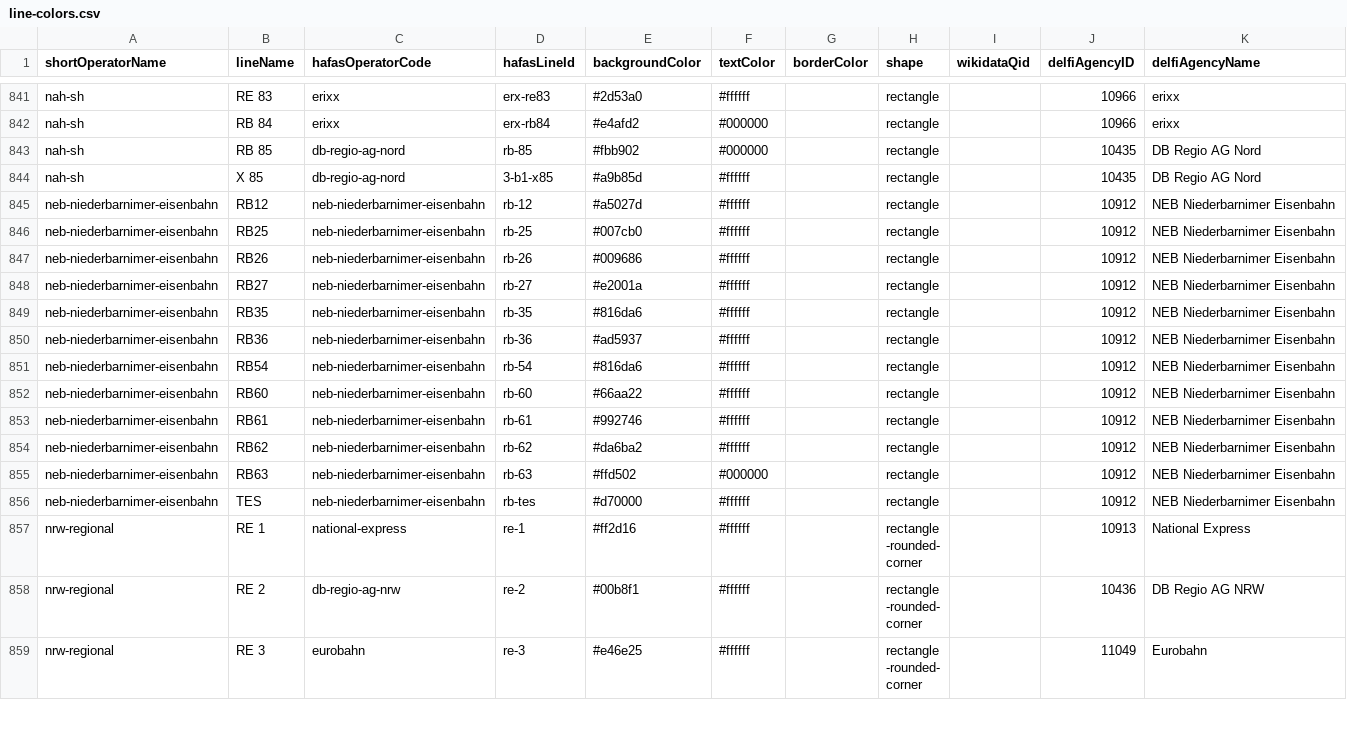
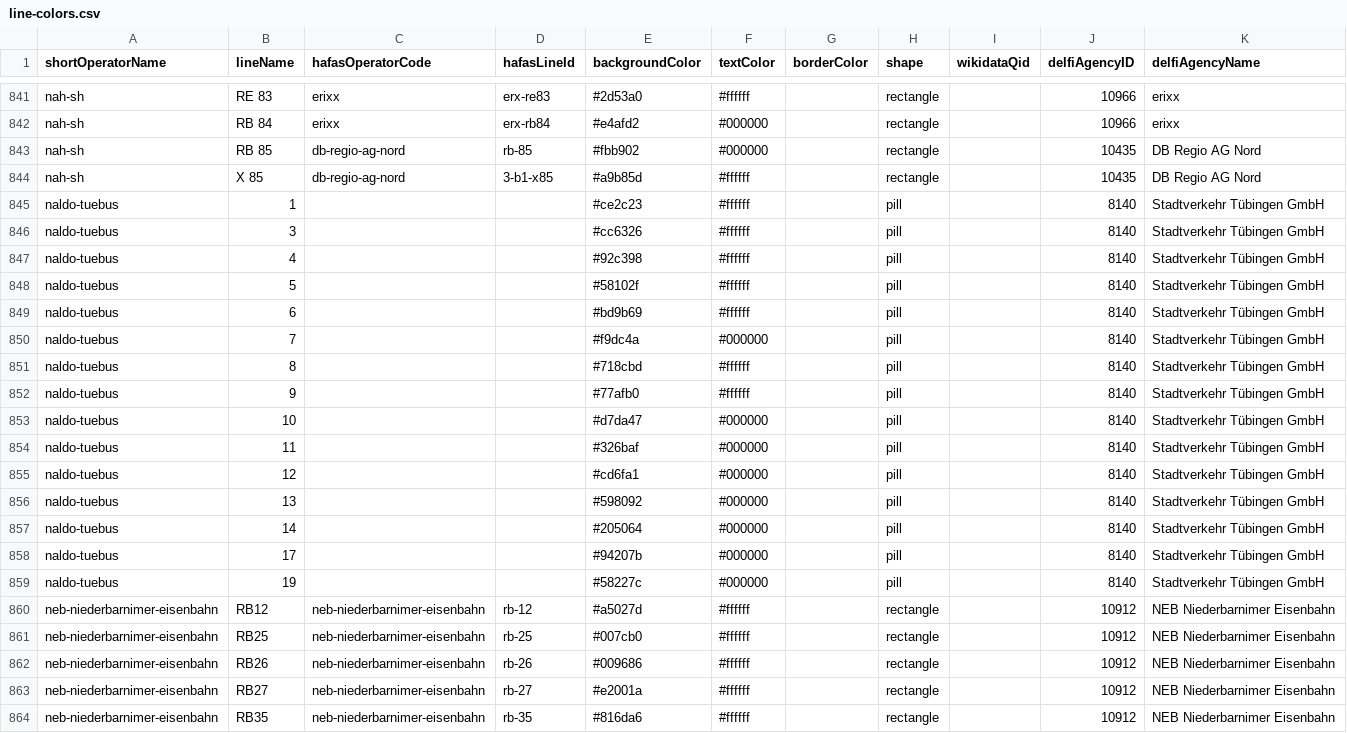
Before and after one commit to Traewelling/line-colors, a CSV file: line-colors.csv, drawn as a sheet; only a part is shown, gaps mark what is left out; the shorter side is filled out with more unchanged rows; the diff names each change by its address in the sheet, - before the commit and + after, or states it on an @@ line.

Commit message:
started adding Tübingen bus services (#324)

```diff
--- a/line-colors.csv
+++ b/line-colors.csv
+row 845: naldo-tuebus | 1 |  |  | #ce2c23 | #ffffff |  | pill |  | 8140 | Stadtverkehr Tübingen GmbH
+row 846: naldo-tuebus | 3 |  |  | #cc6326 | #ffffff |  | pill |  | 8140 | Stadtverkehr Tübingen GmbH
+row 847: naldo-tuebus | 4 |  |  | #92c398 | #ffffff |  | pill |  | 8140 | Stadtverkehr Tübingen GmbH
+row 848: naldo-tuebus | 5 |  |  | #58102f | #ffffff |  | pill |  | 8140 | Stadtverkehr Tübingen GmbH
+row 849: naldo-tuebus | 6 |  |  | #bd9b69 | #ffffff |  | pill |  | 8140 | Stadtverkehr Tübingen GmbH
+row 850: naldo-tuebus | 7 |  |  | #f9dc4a | #000000 |  | pill |  | 8140 | Stadtverkehr Tübingen GmbH
+row 851: naldo-tuebus | 8 |  |  | #718cbd | #ffffff |  | pill |  | 8140 | Stadtverkehr Tübingen GmbH
+row 852: naldo-tuebus | 9 |  |  | #77afb0 | #ffffff |  | pill |  | 8140 | Stadtverkehr Tübingen GmbH
+row 853: naldo-tuebus | 10 |  |  | #d7da47 | #000000 |  | pill |  | 8140 | Stadtverkehr Tübingen GmbH
+row 854: naldo-tuebus | 11 |  |  | #326baf | #000000 |  | pill |  | 8140 | Stadtverkehr Tübingen GmbH
+row 855: naldo-tuebus | 12 |  |  | #cd6fa1 | #000000 |  | pill |  | 8140 | Stadtverkehr Tübingen GmbH
+row 856: naldo-tuebus | 13 |  |  | #598092 | #000000 |  | pill |  | 8140 | Stadtverkehr Tübingen GmbH
+row 857: naldo-tuebus | 14 |  |  | #205064 | #000000 |  | pill |  | 8140 | Stadtverkehr Tübingen GmbH
+row 858: naldo-tuebus | 17 |  |  | #94207b | #000000 |  | pill |  | 8140 | Stadtverkehr Tübingen GmbH
+row 859: naldo-tuebus | 19 |  |  | #58227c | #000000 |  | pill |  | 8140 | Stadtverkehr Tübingen GmbH
```
Also changed, not shown: 1 other file.
